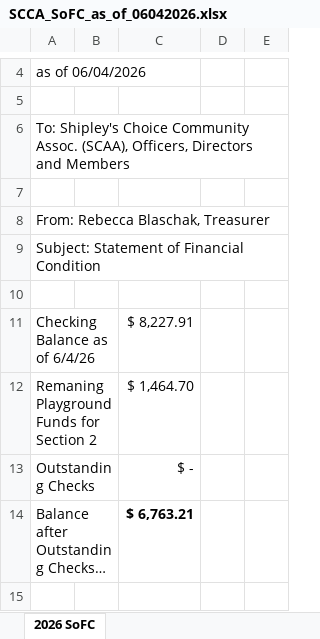
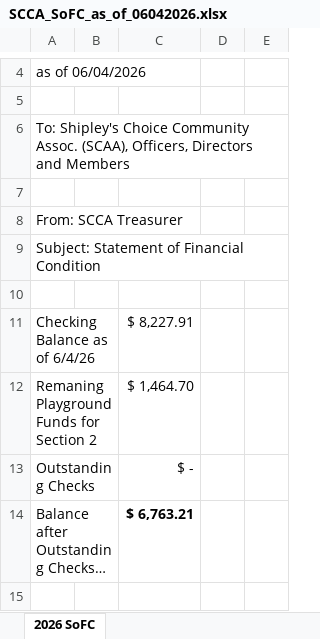
Before and after one commit to tschulmeister/scca-website, an Excel workbook: static/data/financials/SCCA_SoFC_as_of_06042026.xlsx, sheet 2026 SoFC, drawn as a sheet; only a part is shown, gaps mark what is left out; long unchanged cells end in …; values as stored, in another font and other column widths than the file's, no borders; the diff names each change by its address in the sheet, - before the commit and + after, or states it on an @@ line.

Commit message:
remove references to the treasurer's name

```diff
--- a/static/data/financials/SCCA_SoFC_as_of_06042026.xlsx (sheet 2026 SoFC)
+++ b/static/data/financials/SCCA_SoFC_as_of_06042026.xlsx (sheet 2026 SoFC)
-A8: From: Rebecca Blaschak, Treasurer
+A8: From: SCCA Treasurer
```
Also changed, not shown: 2 other files.
